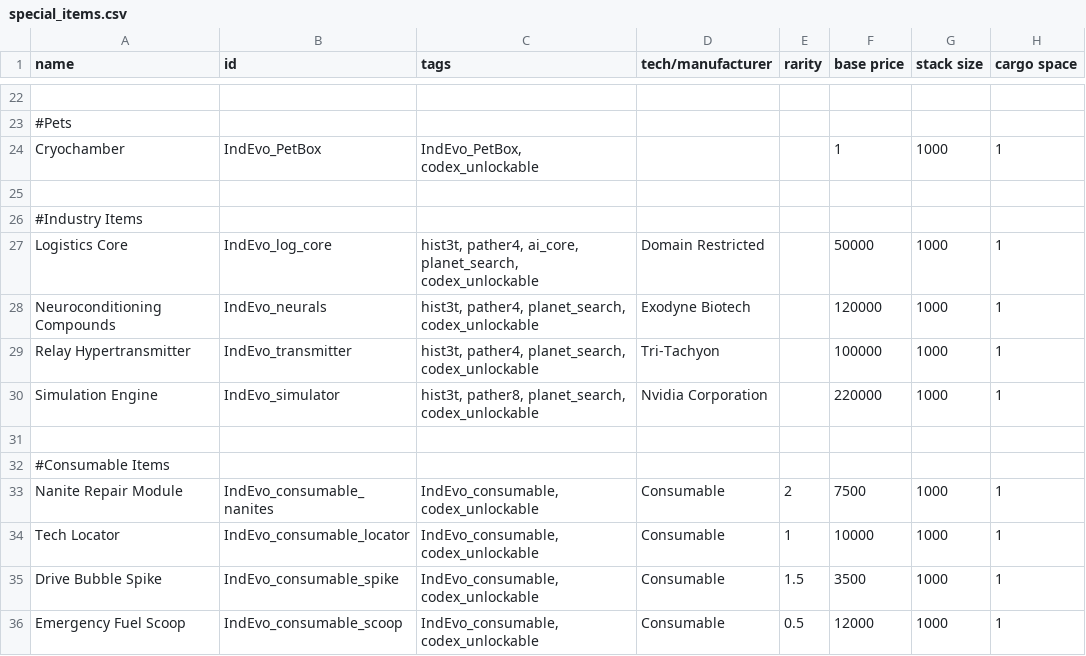
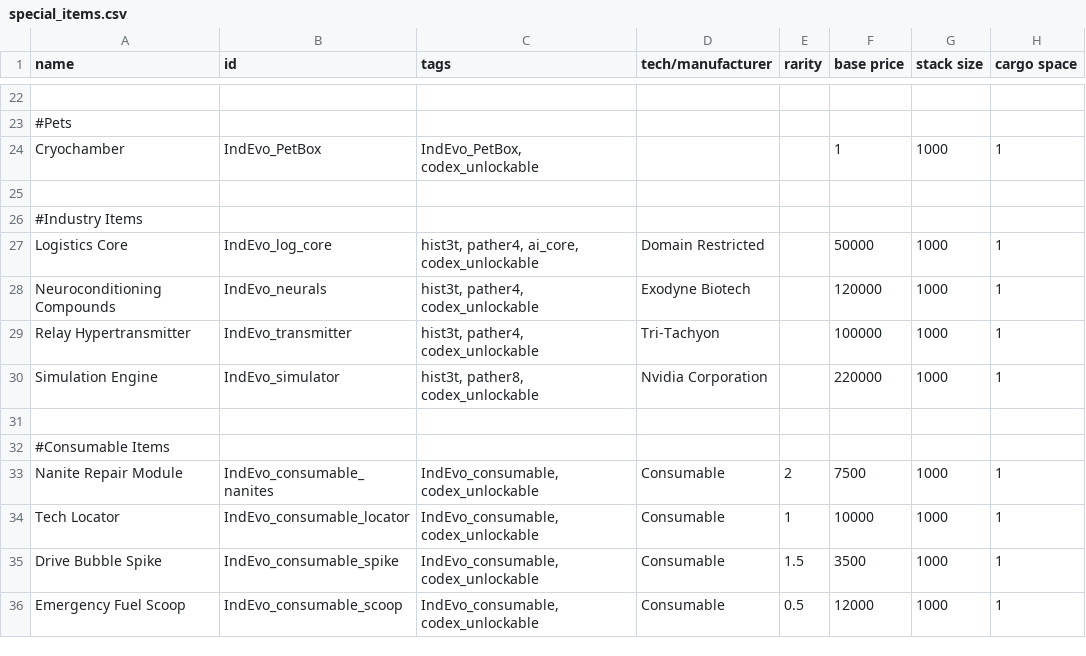
Before and after one commit to SirHartley/Industrial.Evolution, a CSV file: data/campaign/special_items.csv, drawn as a sheet; only a part is shown, gaps mark what is left out; the diff names each change by its address in the sheet, - before the commit and + after, or states it on an @@ line.

```diff
--- a/data/campaign/special_items.csv
+++ b/data/campaign/special_items.csv
-C27 (tags): …pather4, ai_core, planet_search, codex_unlockable
+C27 (tags): …pather4, ai_core, codex_unlockable
-C28:C29 (tags): hist3t, pather4, planet_search, codex_unlockable
+C28:C29 (tags): hist3t, pather4, codex_unlockable
-C30 (tags): hist3t, pather8, planet_search, codex_unlockable
+C30 (tags): hist3t, pather8, codex_unlockable
```
Also changed, not shown: data/campaign/market_conditions.csv, data/config/LunaSettings.csv, 10 other files.
